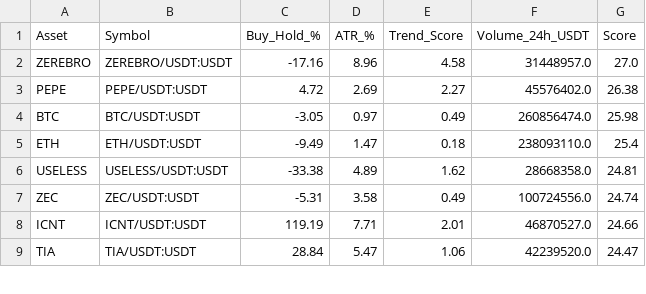
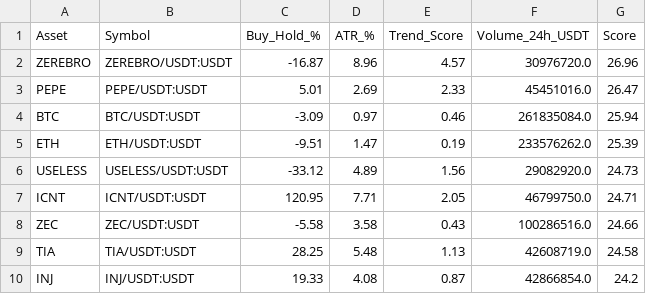
Before and after one commit to robair2000/RV, a CSV file: kucoin_best_coins_ranking.csv, drawn as a sheet; only a part is shown; the diff covers the shown part only.

Commit message:
Auto-update kucoin_best_coins_ranking.csv [skip ci]

```diff
--- a/kucoin_best_coins_ranking.csv
+++ b/kucoin_best_coins_ranking.csv
@@ -1,9 +1,10 @@
 Asset,Symbol,Buy_Hold_%,ATR_%,Trend_Score,Volume_24h_USDT,Score
-ZEREBRO,ZEREBRO/USDT:USDT,-17.16,8.96,4.58,31448957.0,27.0
-PEPE,PEPE/USDT:USDT,4.72,2.69,2.27,45576402.0,26.38
-BTC,BTC/USDT:USDT,-3.05,0.97,0.49,260856474.0,25.98
-ETH,ETH/USDT:USDT,-9.49,1.47,0.18,238093110.0,25.4
-USELESS,USELESS/USDT:USDT,-33.38,4.89,1.62,28668358.0,24.81
-ZEC,ZEC/USDT:USDT,-5.31,3.58,0.49,100724556.0,24.74
-ICNT,ICNT/USDT:USDT,119.19,7.71,2.01,46870527.0,24.66
-TIA,TIA/USDT:USDT,28.84,5.47,1.06,42239520.0,24.47
+ZEREBRO,ZEREBRO/USDT:USDT,-16.87,8.96,4.57,30976720.0,26.96
+PEPE,PEPE/USDT:USDT,5.01,2.69,2.33,45451016.0,26.47
+BTC,BTC/USDT:USDT,-3.09,0.97,0.46,261835084.0,25.94
+ETH,ETH/USDT:USDT,-9.51,1.47,0.19,233576262.0,25.39
+USELESS,USELESS/USDT:USDT,-33.12,4.89,1.56,29082920.0,24.73
+ICNT,ICNT/USDT:USDT,120.95,7.71,2.05,46799750.0,24.71
+ZEC,ZEC/USDT:USDT,-5.58,3.58,0.43,100286516.0,24.66
+TIA,TIA/USDT:USDT,28.25,5.48,1.13,42608719.0,24.58
+INJ,INJ/USDT:USDT,19.33,4.08,0.87,42866854.0,24.2
```
Also changed, not shown: 2 added rows, 3 removed rows and 44 edited cells elsewhere in this file.
